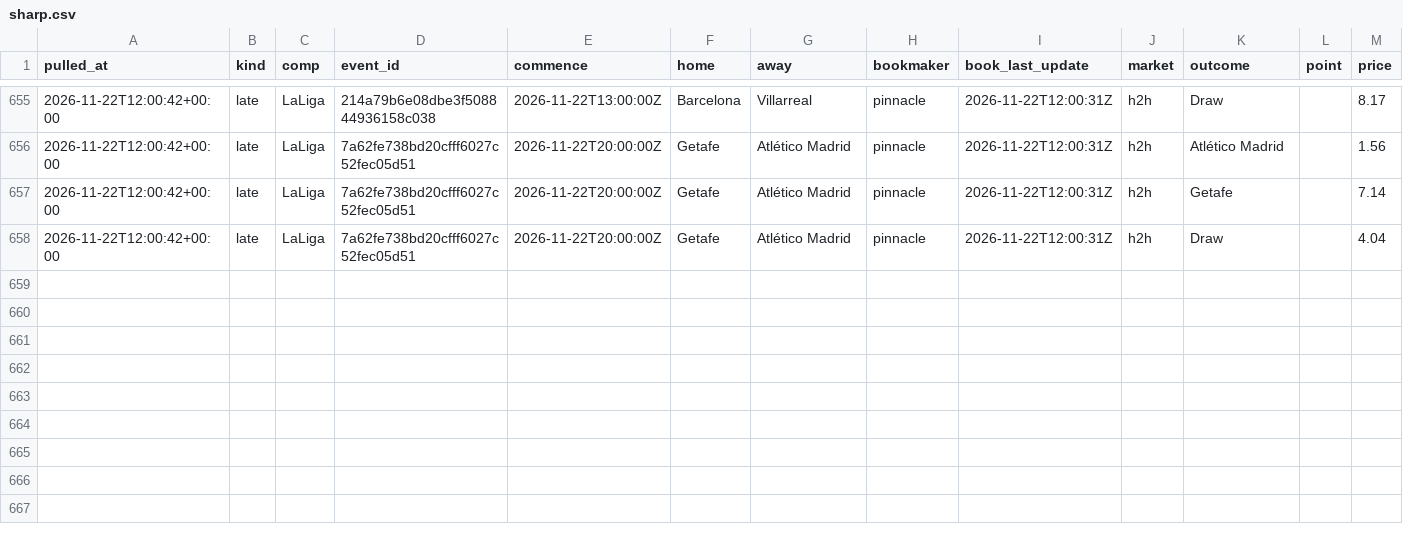
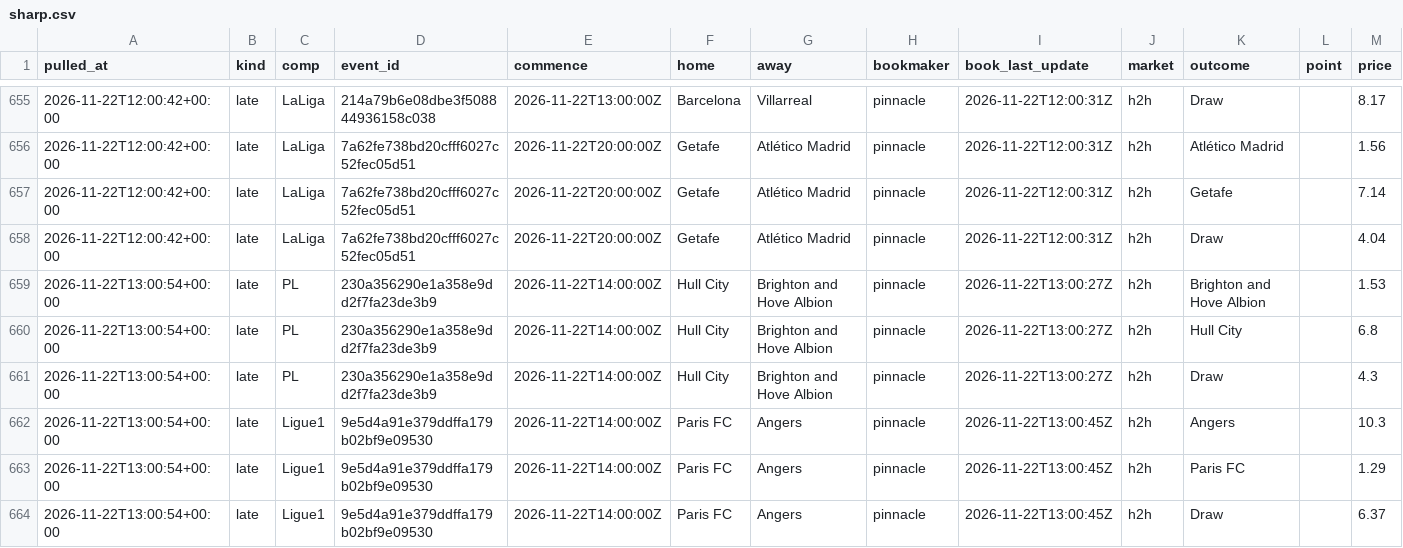
Before and after one commit to alcadiomontes03/match-engine-odds, a CSV file: data/odds/sharp.csv, drawn as a sheet; only a part is shown, gaps mark what is left out; the diff names each change by its address in the sheet, - before the commit and + after, or states it on an @@ line.

```diff
--- a/data/odds/sharp.csv
+++ b/data/odds/sharp.csv
+row 659: 2026-11-22T13:00:54+00:00 | late | PL | 230a356290e1a358e9dd2f7fa23de3b9 | 2026-11-22T14:00:00Z | Hull City | Brighton and Hove Albion | pinnacle | 2026-11-22T13:00:27Z | h2h | Brighton and Hove Albion |  | 1.53
+row 660: 2026-11-22T13:00:54+00:00 | late | PL | 230a356290e1a358e9dd2f7fa23de3b9 | 2026-11-22T14:00:00Z | Hull City | Brighton and Hove Albion | pinnacle | 2026-11-22T13:00:27Z | h2h | Hull City |  | 6.8
+row 661: 2026-11-22T13:00:54+00:00 | late | PL | 230a356290e1a358e9dd2f7fa23de3b9 | 2026-11-22T14:00:00Z | Hull City | Brighton and Hove Albion | pinnacle | 2026-11-22T13:00:27Z | h2h | Draw |  | 4.3
+row 662: 2026-11-22T13:00:54+00:00 | late | Ligue1 | 9e5d4a91e379ddffa179b02bf9e09530 | 2026-11-22T14:00:00Z | Paris FC | Angers | pinnacle | 2026-11-22T13:00:45Z | h2h | Angers |  | 10.3
+row 663: 2026-11-22T13:00:54+00:00 | late | Ligue1 | 9e5d4a91e379ddffa179b02bf9e09530 | 2026-11-22T14:00:00Z | Paris FC | Angers | pinnacle | 2026-11-22T13:00:45Z | h2h | Paris FC |  | 1.29
+row 664: 2026-11-22T13:00:54+00:00 | late | Ligue1 | 9e5d4a91e379ddffa179b02bf9e09530 | 2026-11-22T14:00:00Z | Paris FC | Angers | pinnacle | 2026-11-22T13:00:45Z | h2h | Draw |  | 6.37
```
Also changed, not shown: data/odds/quota.csv, data/odds/snapshots.csv, 5 other files.
